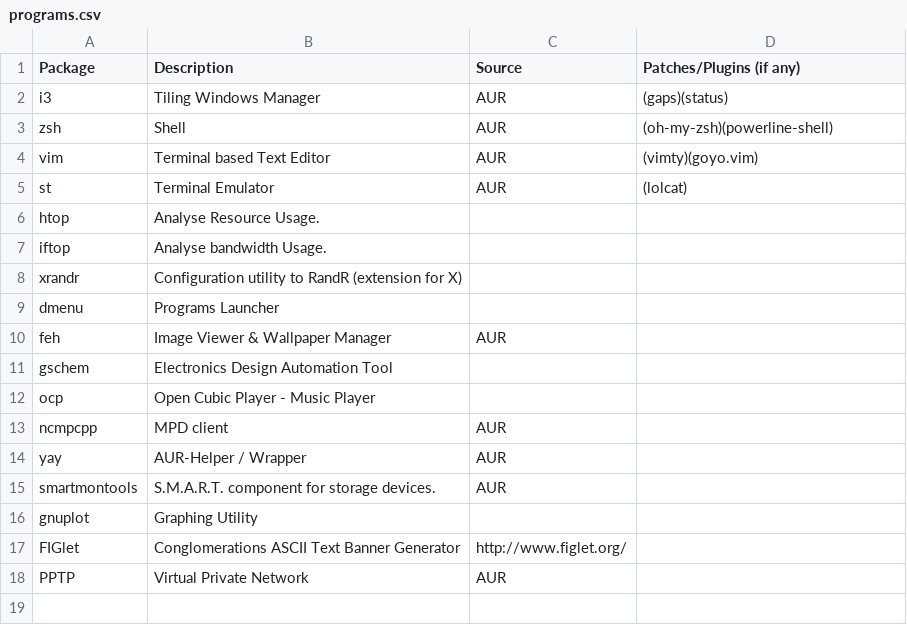
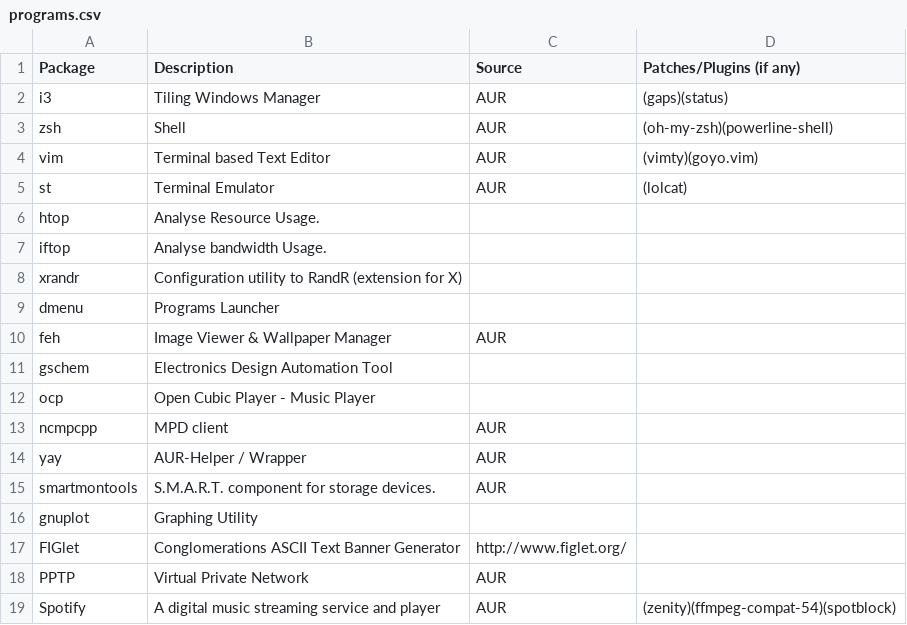
Before and after one commit to pandevim/dotfiles, a CSV file: programs.csv, drawn as a sheet.

Commit message:
Update programs.csv

```diff
--- a/programs.csv
+++ b/programs.csv
@@ -18 +18,2 @@ FIGlet, "Conglomerations ASCII Text Banner Generator", "http://www.figlet.org/",
 PPTP, "Virtual Private Network", "AUR",
+Spotify, "A digital music streaming service and player", "AUR", (zenity)(ffmpeg-compat-54)(spotblock)
```
